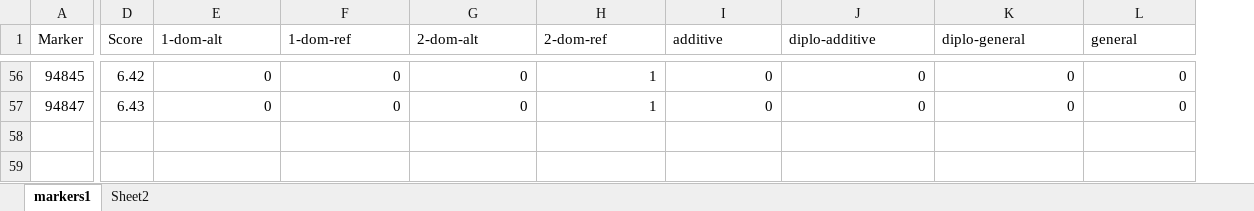
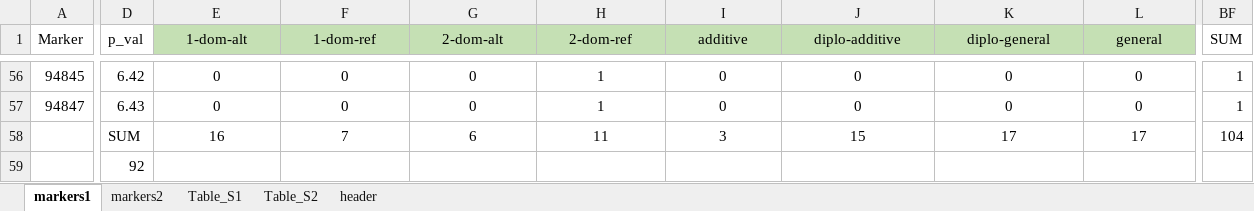
Before and after one commit to cculma/Norberg_2020, an Excel workbook: GWAS_results/markers_augmented.xlsx, sheet markers1, drawn as a sheet; only a part is shown, gaps mark what is left out; values as stored, in another font and other column widths than the file's, no borders; conditional formats not drawn; rows hold the shown columns only; the diff covers the shown part only; the diff names each change by its address in the sheet, - before the commit and + after, or states it on an @@ line.

Commit message:
table_S

```diff
--- a/GWAS_results/markers_augmented.xlsx (sheet markers1)
+++ b/GWAS_results/markers_augmented.xlsx (sheet markers1)
-sheet tab: Sheet2
+sheet tab: markers2
+sheet tab: Table_S1
+sheet tab: Table_S2
+sheet tab: header
+column BF (SUM), rows 56-57: 1 | 1
-D1: Score
+D1: p_val
@@ E1:L1 alignment: left → center, fill: none → #C5E0B4 @@
-E56:L57 alignment: right
+E56:L57 alignment: center
+row 58:  | SUM | 16 | 7 | 6 | 11 | 3 | 15 | 17 | 17 | 104
+row 59:  | 92
```
Also changed, not shown: cell formats elsewhere in this sheet, sheet markers2, 5 other files.
